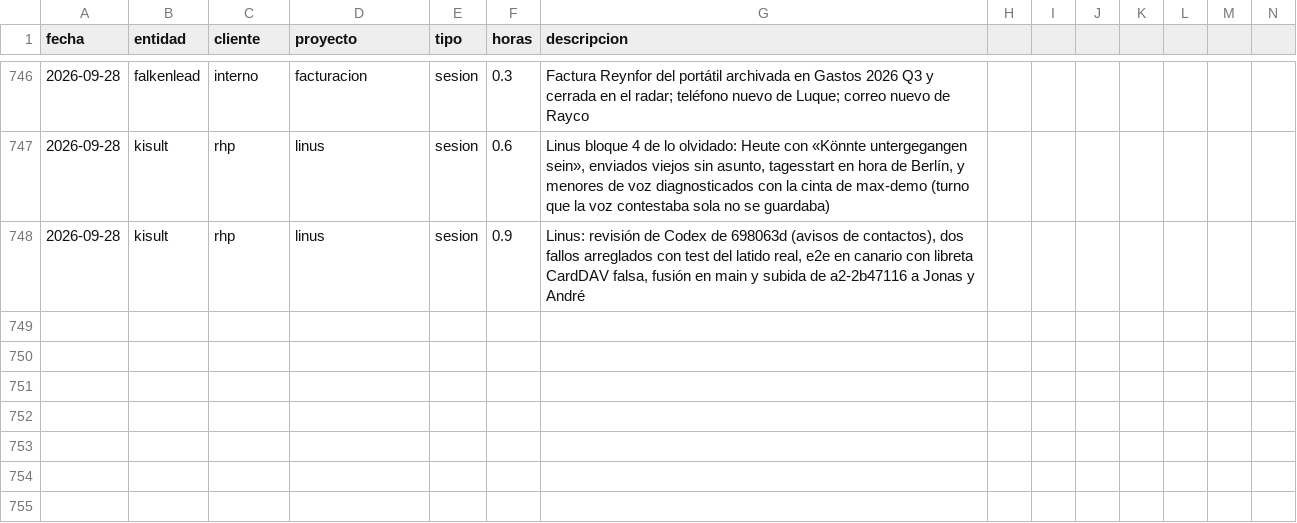
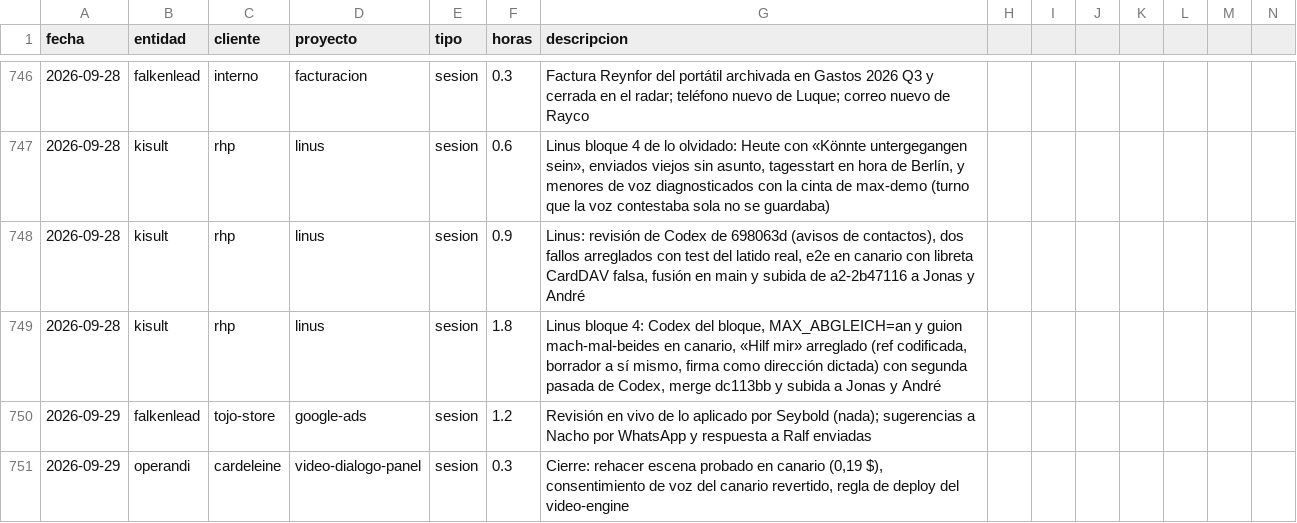
Before and after one commit to MaxSchock/operandi-os, a CSV file: docs/horas-ledger.csv, drawn as a sheet; only a part is shown, gaps mark what is left out; rows hold the shown columns only; the diff names each change by its address in the sheet, - before the commit and + after, or states it on an @@ line.

```diff
--- a/docs/horas-ledger.csv
+++ b/docs/horas-ledger.csv
+row 749: 2026-09-28 | kisult | rhp | linus | sesion | 1.8 | Linus bloque 4: Codex del bloque, MAX_ABGLEICH=an y guion mach-mal-beides en canario, «Hilf mir» arreglado (ref codificada, borrador a sí mismo, firma como dirección dictada) con segunda pasada de Codex, merge dc113bb y subida a Jonas y André
+row 750: 2026-09-29 | falkenlead | tojo-store | google-ads | sesion | 1.2 | Revisión en vivo de lo aplicado por Seybold (nada); sugerencias a Nacho por WhatsApp y respuesta a Ralf enviadas
+row 751: 2026-09-29 | operandi | cardeleine | video-dialogo-panel | sesion | 0.3 | Cierre: rehacer escena probado en canario (0,19 $), consentimiento de voz del canario revertido, regla de deploy del video-engine
```
